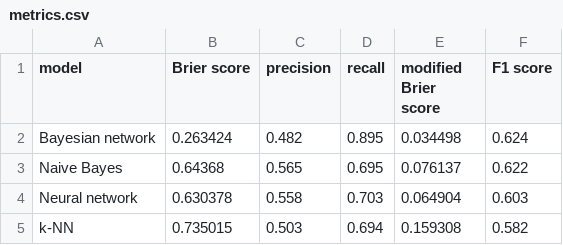
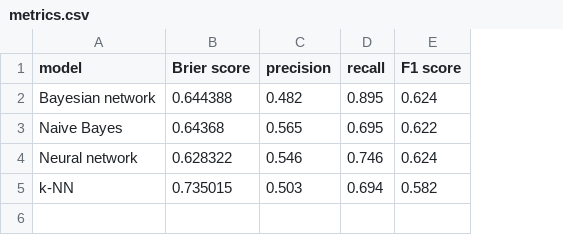
Before and after one commit to majbc1999/ml-in-football-analysis, a CSV file: analysis/tables/metrics.csv, drawn as a sheet; removed rows and columns are numbered as before the commit, all else as after; the diff names each change by its address in the sheet, - before the commit and + after, or states it on an @@ line.

Commit message:
Another bug with Brier score fixed

```diff
--- a/analysis/tables/metrics.csv
+++ b/analysis/tables/metrics.csv
-column E (modified Brier score), rows 2-5: 0.034498 | 0.076137 | 0.064904 | 0.159308
-B2 (Brier score): 0.263424
+B2 (Brier score): 0.644388
-B4 (Brier score): 0.630378
+B4 (Brier score): 0.628322
-C4 (precision): 0.558
+C4 (precision): 0.546
-D4 (recall): 0.703
+D4 (recall): 0.746
-E4 (F1 score): 0.603
+E4 (F1 score): 0.624
```
Also changed, not shown: analysis/data.csv, analysis/tables/MLP_analysis_neurons.csv, 15 other files.
